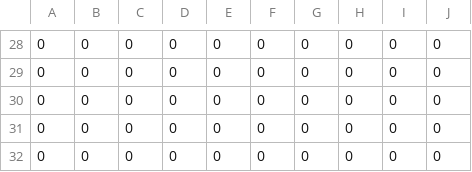
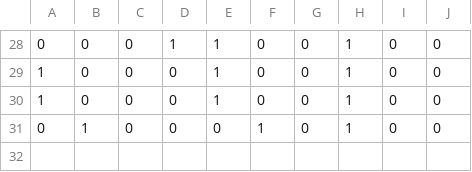
Before and after one commit to korolainenriikka/thesis, a CSV file: code/mnist-proof-of-concept/teeth/labels.csv, drawn as a sheet; only a part is shown, gaps mark what is left out; the diff covers the shown part only; the diff names each change by its address in the sheet, - before the commit and + after, or states it on an @@ line.

```diff
--- a/code/mnist-proof-of-concept/teeth/labels.csv
+++ b/code/mnist-proof-of-concept/teeth/labels.csv
-D28: 0
+D28: 1
-E28:E30: 0
+E28:E30: 1
-H28:H31: 0
+H28:H31: 1
-A29:A30: 0
+A29:A30: 1
-B31: 0
+B31: 1
-F31: 0
+F31: 1
-row 32: 0 | 0 | 0 | 0 | 0 | 0 | 0 | 0 | 0 | 0
```
Also changed, not shown: 47 edited cells elsewhere in this file, 5 other files.
